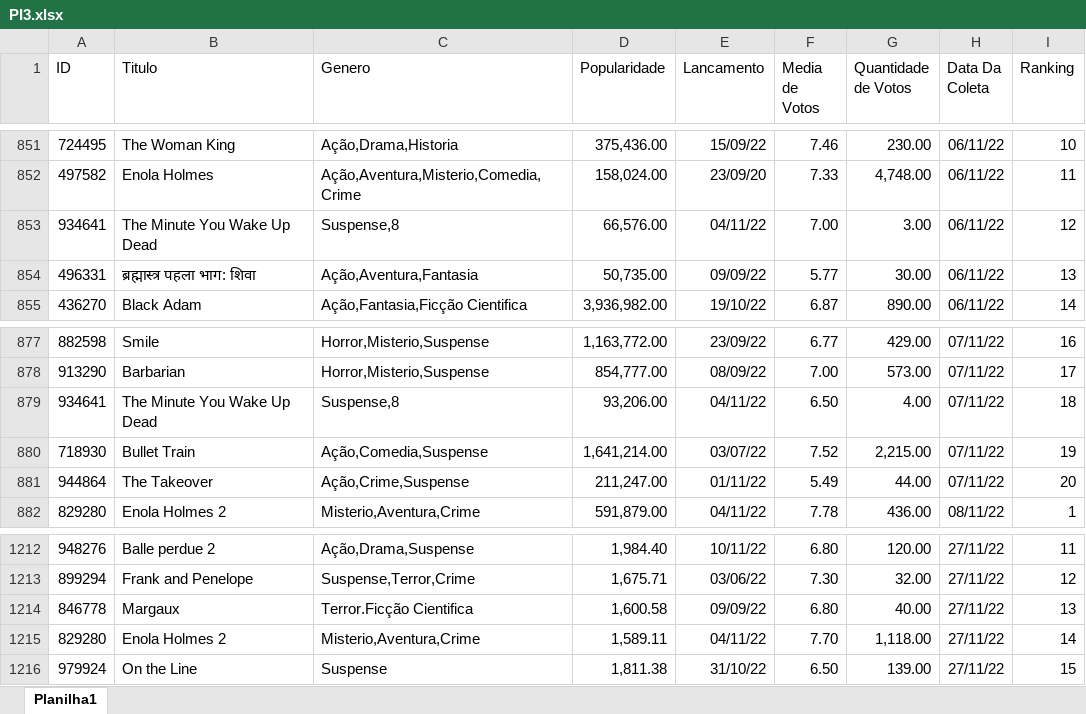
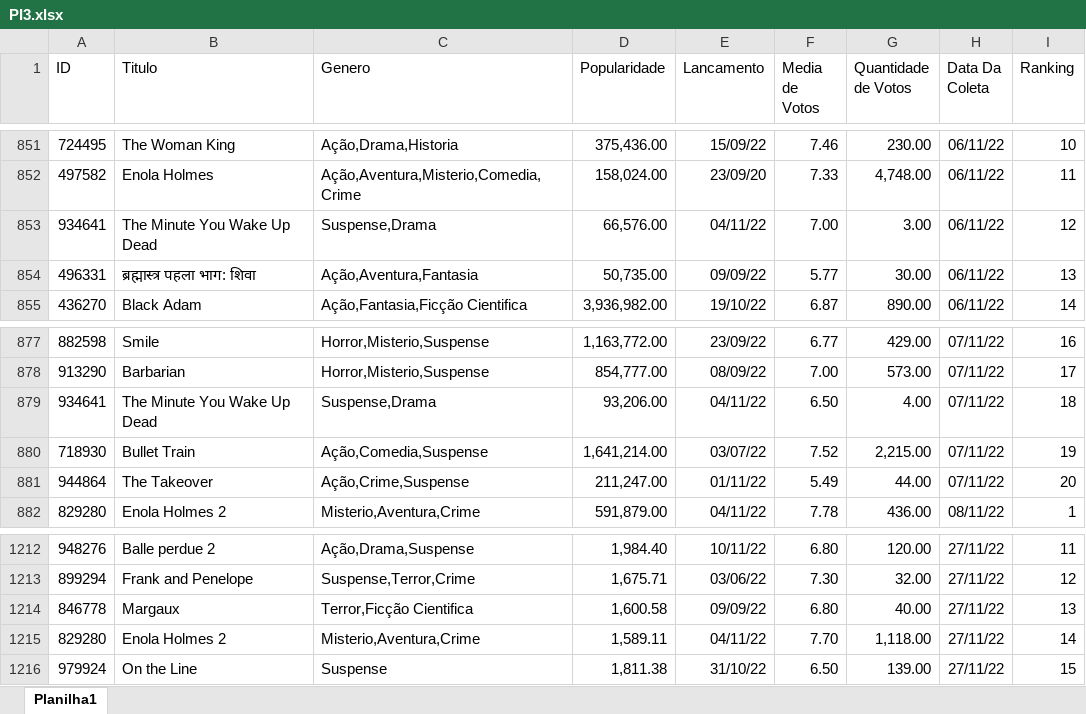
Before and after one commit to Andre-Alfredo-Andrade-Cruz/PI3_2022, an Excel workbook: DataBank/PI3.xlsx, sheet Planilha1, drawn as a sheet; only a part is shown, gaps mark what is left out; values as stored, in another font and other column widths than the file's, no borders; the diff covers the shown part only; the diff names each change by its address in the sheet, - before the commit and + after, or states it on an @@ line.

```diff
--- a/DataBank/PI3.xlsx (sheet Planilha1)
+++ b/DataBank/PI3.xlsx (sheet Planilha1)
-C853 (Genero): Suspense,8
+C853 (Genero): Suspense,Drama
-C879 (Genero): Suspense,8
+C879 (Genero): Suspense,Drama
-C1214 (Genero): Terror.Ficção Cientifica
+C1214 (Genero): Terror,Ficção Cientifica
```
Also changed, not shown: 20 added rows, 20 removed rows and 5 edited cells elsewhere in this sheet, DataBank/Dado.xlsx, DataBank/Fato.xlsx, 2 other files.
